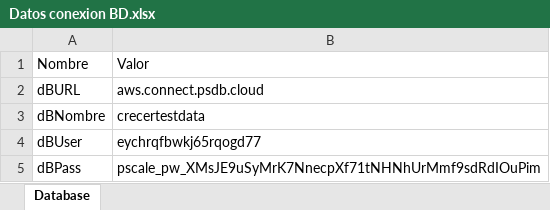
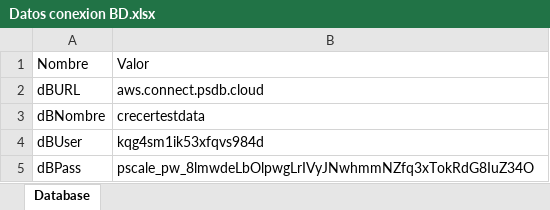
Before and after one commit to BCrediRepo/Crecer, an Excel workbook: Test Data/Datos conexion BD.xlsx, sheet Database, drawn as a sheet; values as stored, in another font and other column widths than the file's, no borders; the diff names each change by its address in the sheet, - before the commit and + after, or states it on an @@ line.

Commit message:
[UPDATE] Datos conexion BD + Renombre objetos Alta de Cuentas

```diff
--- a/Test Data/Datos conexion BD.xlsx (sheet Database)
+++ b/Test Data/Datos conexion BD.xlsx (sheet Database)
-B4: eychrqfbwkj65rqogd77
+B4: kqg4sm1ik53xfqvs984d
-B5: pscale_pw_XMsJE9uSyMrK7NnecpXf71tNHNhUrMmf9sdRdIOuPim
+B5: pscale_pw_8lmwdeLbOlpwgLrIVyJNwhmmNZfq3xTokRdG8IuZ34O
```
Also changed, not shown: 5 other files.
